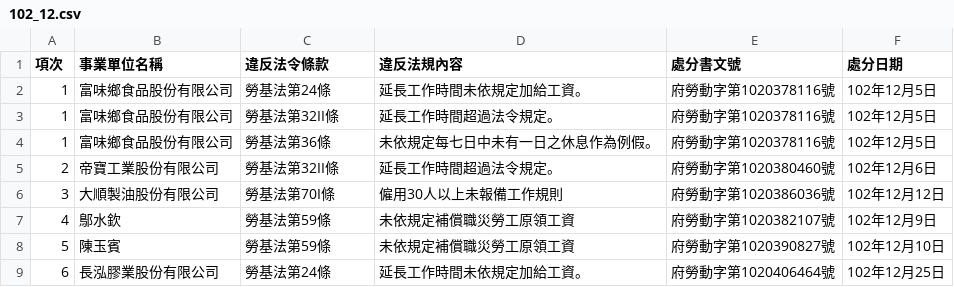
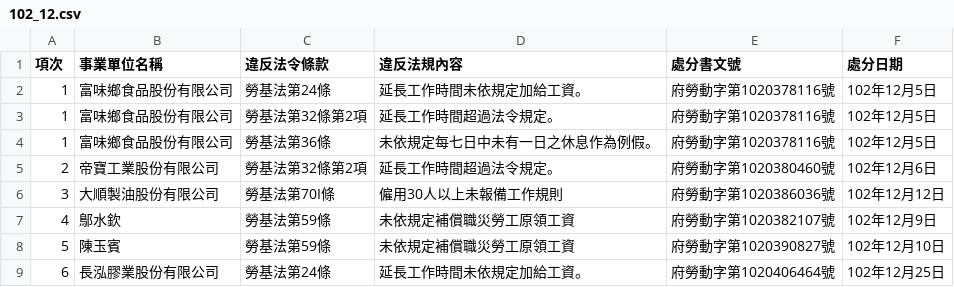
Before and after one commit to nansenat16/LSA-CSV, a CSV file: 08/102_12.csv, drawn as a sheet.

Commit message:
改寫法

```diff
--- a/08/102_12.csv
+++ b/08/102_12.csv
@@ -2,5 +2,5 @@
 1,富味鄉食品股份有限公司,勞基法第24條,延長工作時間未依規定加給工資。,府勞動字第1020378116號,102年12月5日
-1,富味鄉食品股份有限公司,勞基法第32II條,延長工作時間超過法令規定。,府勞動字第1020378116號,102年12月5日
+1,富味鄉食品股份有限公司,勞基法第32條第2項,延長工作時間超過法令規定。,府勞動字第1020378116號,102年12月5日
 1,富味鄉食品股份有限公司,勞基法第36條,未依規定每七日中未有一日之休息作為例假。,府勞動字第1020378116號,102年12月5日
-2,帝寶工業股份有限公司,勞基法第32II條,延長工作時間超過法令規定。,府勞動字第1020380460號,102年12月6日
+2,帝寶工業股份有限公司,勞基法第32條第2項,延長工作時間超過法令規定。,府勞動字第1020380460號,102年12月6日
 3,大順製油股份有限公司,勞基法第70I條,僱用30人以上未報備工作規則,府勞動字第1020386036號,102年12月12日
```
